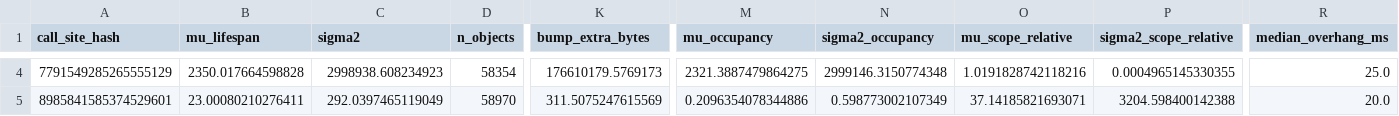
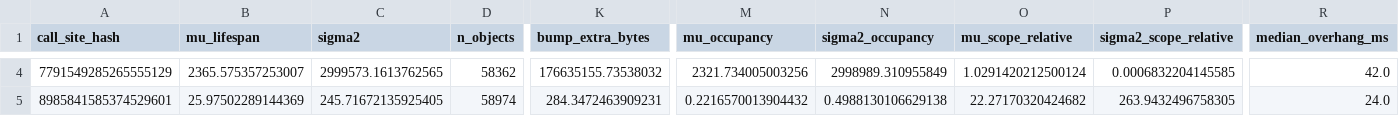
Before and after one commit to Xuinnz/thesis-samm, a CSV file: datasets/shadow-telemetry/intermediate/step6-log-transformation/call_site_features_log_transformed.csv, drawn as a sheet; only a part is shown, gaps mark what is left out; the diff covers the shown part only; the diff names each change by its address in the sheet, - before the commit and + after, or states it on an @@ line.

```diff
--- a/datasets/shadow-telemetry/intermediate/step6-log-transformation/call_site_features_log_transformed.csv
+++ b/datasets/shadow-telemetry/intermediate/step6-log-transformation/call_site_features_log_transformed.csv
-B4 (mu_lifespan): 2350.017664598828
+B4 (mu_lifespan): 2365.575357253007
-C4 (sigma2): 2998938.608234923
+C4 (sigma2): 2999573.1613762565
-D4 (n_objects): 58354
+D4 (n_objects): 58362
-K4 (bump_extra_bytes): 176610179.5769173
+K4 (bump_extra_bytes): 176635155.73538032
-M4 (mu_occupancy): 2321.3887479864275
+M4 (mu_occupancy): 2321.734005003256
-N4 (sigma2_occupancy): 2999146.3150774348
+N4 (sigma2_occupancy): 2998989.310955849
-O4 (mu_scope_relative): 1.0191828742118216
+O4 (mu_scope_relative): 1.0291420212500124
-P4 (sigma2_scope_relative): 0.0004965145330355
+P4 (sigma2_scope_relative): 0.0006832204145585
-R4 (median_overhang_ms): 25.0
+R4 (median_overhang_ms): 42.0
-B5 (mu_lifespan): 23.00080210276411
+B5 (mu_lifespan): 25.97502289144369
-C5 (sigma2): 292.0397465119049
+C5 (sigma2): 245.71672135925405
-D5 (n_objects): 58970
+D5 (n_objects): 58974
-K5 (bump_extra_bytes): 311.5075247615569
+K5 (bump_extra_bytes): 284.3472463909231
-M5 (mu_occupancy): 0.2096354078344886
+M5 (mu_occupancy): 0.2216570013904432
-N5 (sigma2_occupancy): 0.598773002107349
+N5 (sigma2_occupancy): 0.4988130106629138
-O5 (mu_scope_relative): 37.14185821693071
+O5 (mu_scope_relative): 22.27170320424682
-P5 (sigma2_scope_relative): 3204.598400142388
+P5 (sigma2_scope_relative): 263.9432496758305
-R5 (median_overhang_ms): 20.0
+R5 (median_overhang_ms): 24.0
```
Also changed, not shown: 88 edited cells elsewhere in this file, datasets/shadow-telemetry/intermediate/step5-feature-engineering/call_site_features.csv, datasets/shadow-telemetry/intermediate/step7-ml-refinery/call_site_policy_assignment.csv, 21 other files.
